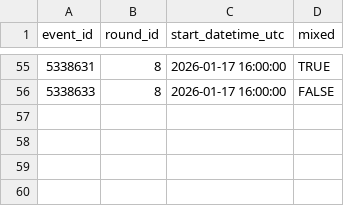
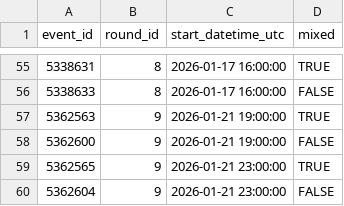
Before and after one commit to robgriffin247/ctt_winter_series, a CSV file: seeds/events.csv, drawn as a sheet; only a part is shown, gaps mark what is left out.

```diff
--- a/seeds/events.csv
+++ b/seeds/events.csv
@@ -56 +56,5 @@ event_id,round_id,start_datetime_utc,mixed
 5338633,8,2026-01-17 16:00:00,FALSE
+5362563,9,2026-01-21 19:00:00,TRUE
+5362600,9,2026-01-21 19:00:00,FALSE
+5362565,9,2026-01-21 23:00:00,TRUE
+5362604,9,2026-01-21 23:00:00,FALSE
```
Also changed, not shown: 3 other files.
